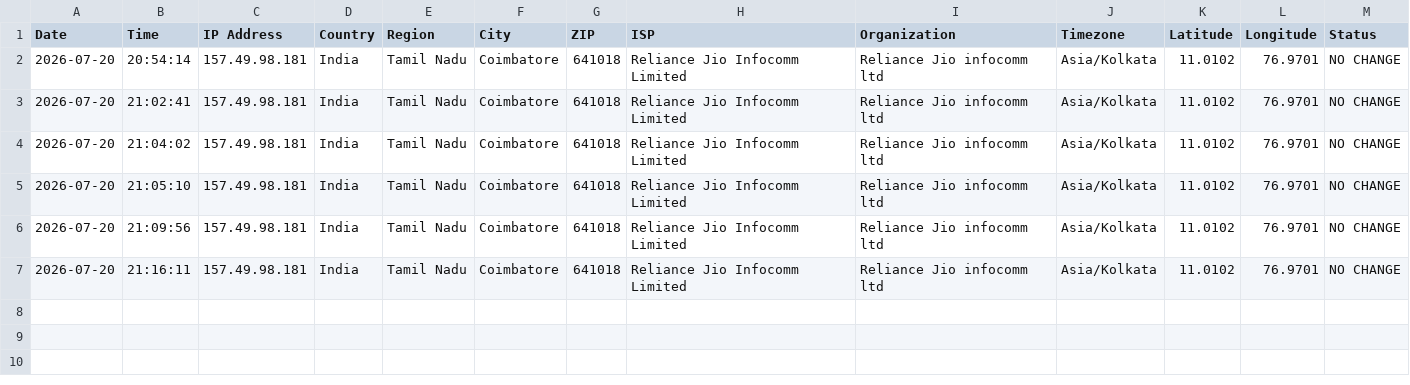
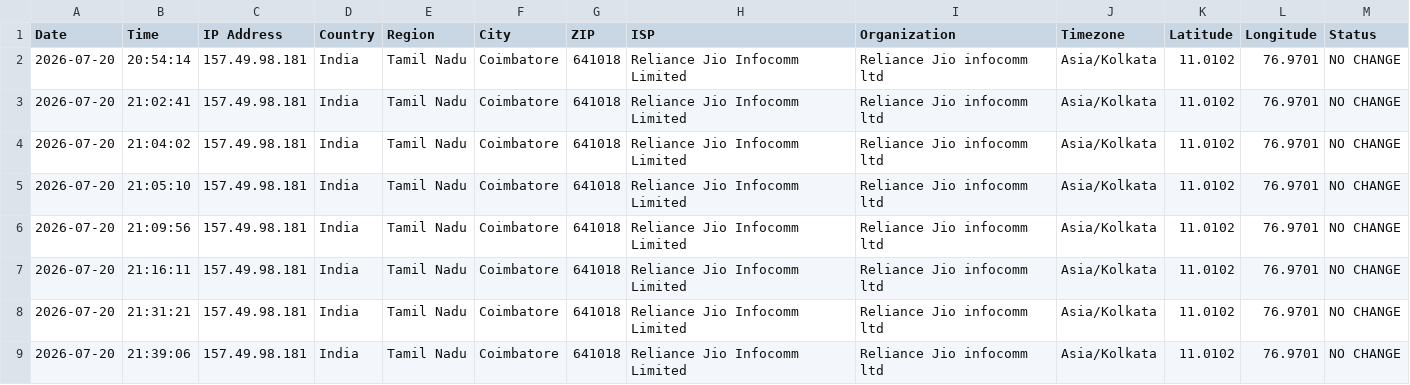
Before and after one commit to varshini-svg/IP-Address-Tracker-using-Bash-Scripting, a CSV file: reports/ip_report.csv, drawn as a sheet; the diff names each change by its address in the sheet, - before the commit and + after, or states it on an @@ line.

```diff
--- a/reports/ip_report.csv
+++ b/reports/ip_report.csv
+row 8: 2026-07-20 | 21:31:21 | 157.49.98.181 | India | Tamil Nadu | Coimbatore | 641018 | Reliance Jio Infocomm Limited | Reliance Jio infocomm ltd | Asia/Kolkata | 11.0102 | 76.9701 | NO CHANGE
+row 9: 2026-07-20 | 21:39:06 | 157.49.98.181 | India | Tamil Nadu | Coimbatore | 641018 | Reliance Jio Infocomm Limited | Reliance Jio infocomm ltd | Asia/Kolkata | 11.0102 | 76.9701 | NO CHANGE
```
Also changed, not shown: 4 other files.
